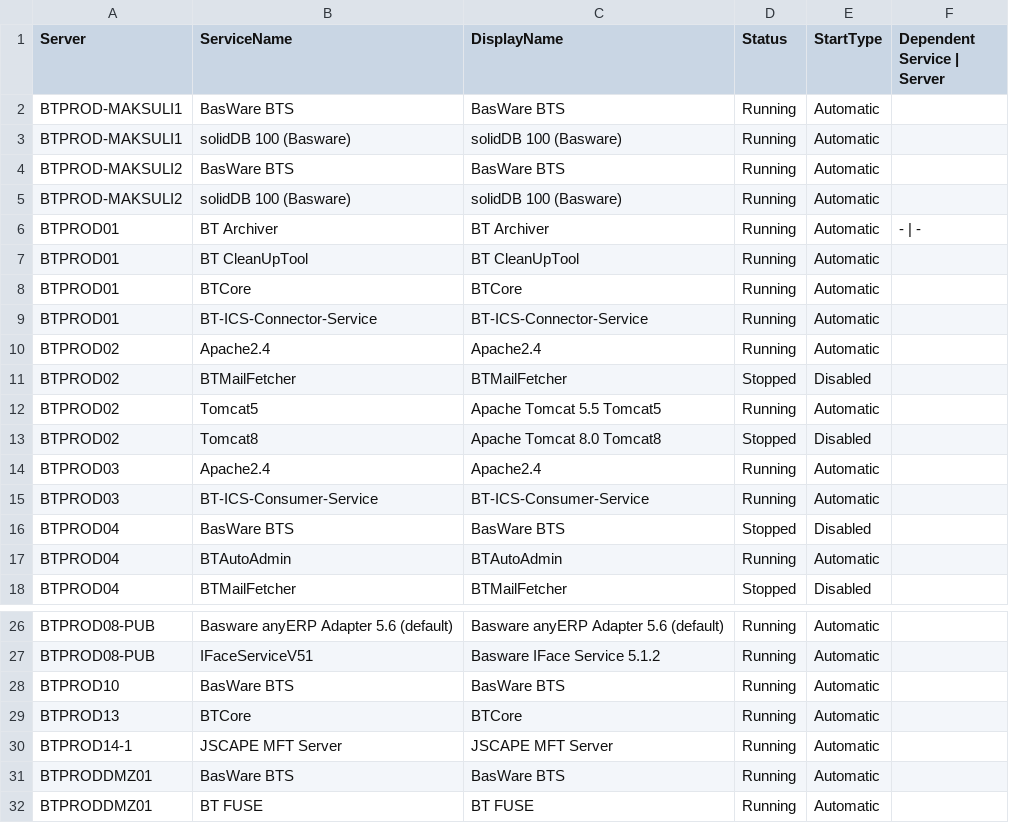
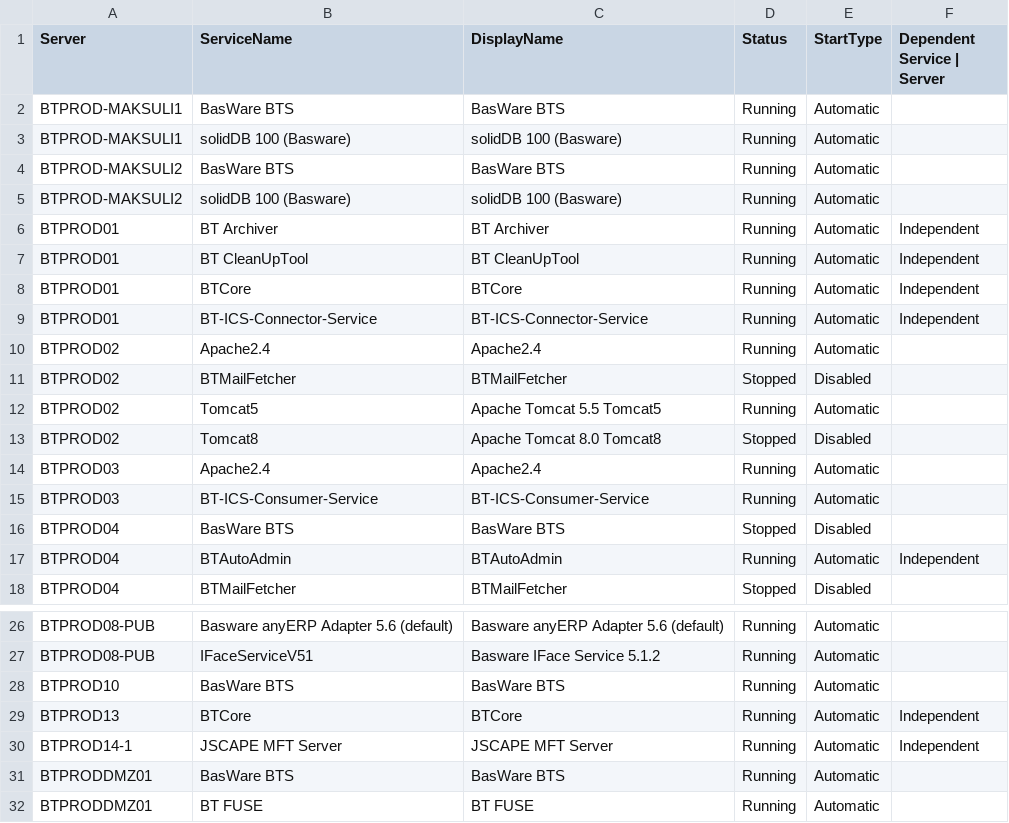
Before and after one commit to aruntestgit/test1, a CSV file: basw/NSN-70/TotalServices.csv, drawn as a sheet; only a part is shown, gaps mark what is left out; the diff names each change by its address in the sheet, - before the commit and + after, or states it on an @@ line.

Commit message:
updated details in csv

```diff
--- a/basw/NSN-70/TotalServices.csv
+++ b/basw/NSN-70/TotalServices.csv
-F6 (Dependent Service | Server): - | -
+F6 (Dependent Service | Server): Independent
-F7:F9 (Dependent Service | Server): (empty)
+F7:F9 (Dependent Service | Server): Independent
-F17 (Dependent Service | Server): (empty)
+F17 (Dependent Service | Server): Independent
-F29:F30 (Dependent Service | Server): (empty)
+F29:F30 (Dependent Service | Server): Independent
```
